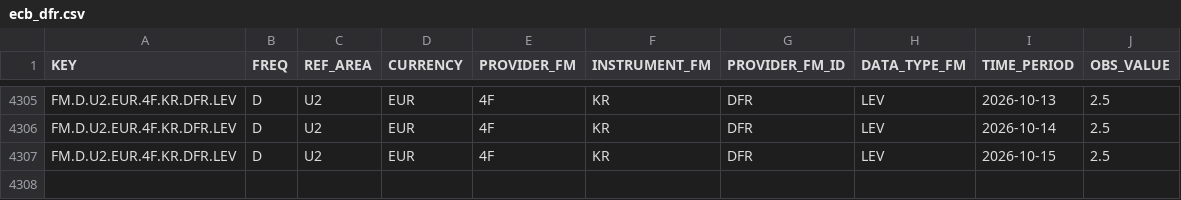
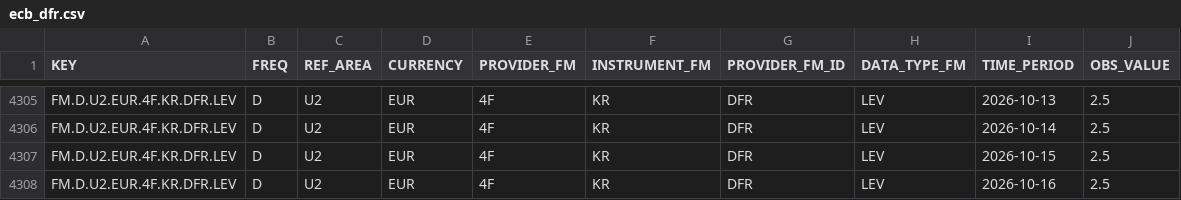
Before and after one commit to yaroslavdeineka/macro-pulse, a CSV file: data/cache/ecb_dfr.csv, drawn as a sheet; only a part is shown, gaps mark what is left out; the diff names each change by its address in the sheet, - before the commit and + after, or states it on an @@ line.

```diff
--- a/data/cache/ecb_dfr.csv
+++ b/data/cache/ecb_dfr.csv
+row 4308: FM.D.U2.EUR.4F.KR.DFR.LEV | D | U2 | EUR | 4F | KR | DFR | LEV | 2026-10-16 | 2.5
```
Also changed, not shown: data/cache/boe_bank_rate.csv, 15 other files.
